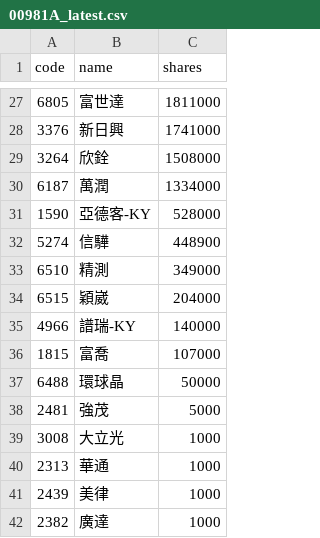
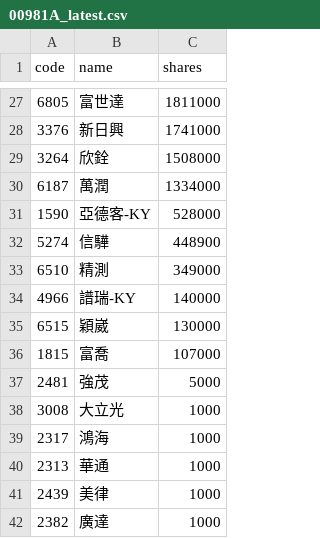
Before and after one commit to 4ru1013/united-etf-00981a-portfolio, a CSV file: data/out/holdings/00981A_latest.csv, drawn as a sheet; only a part is shown, gaps mark what is left out; the diff covers the shown part only.

```diff
--- a/data/out/holdings/00981A_latest.csv
+++ b/data/out/holdings/00981A_latest.csv
@@ -33,8 +33,8 @@
 6510,精測,349000
-6515,穎崴,204000
 4966,譜瑞-KY,140000
+6515,穎崴,130000
 1815,富喬,107000
-6488,環球晶,50000
 2481,強茂,5000
 3008,大立光,1000
+2317,鴻海,1000
 2313,華通,1000
```
Also changed, not shown: 2 added rows, 1 removed row, 1 moved row and 1 edited cell elsewhere in this file, 4 other files.
